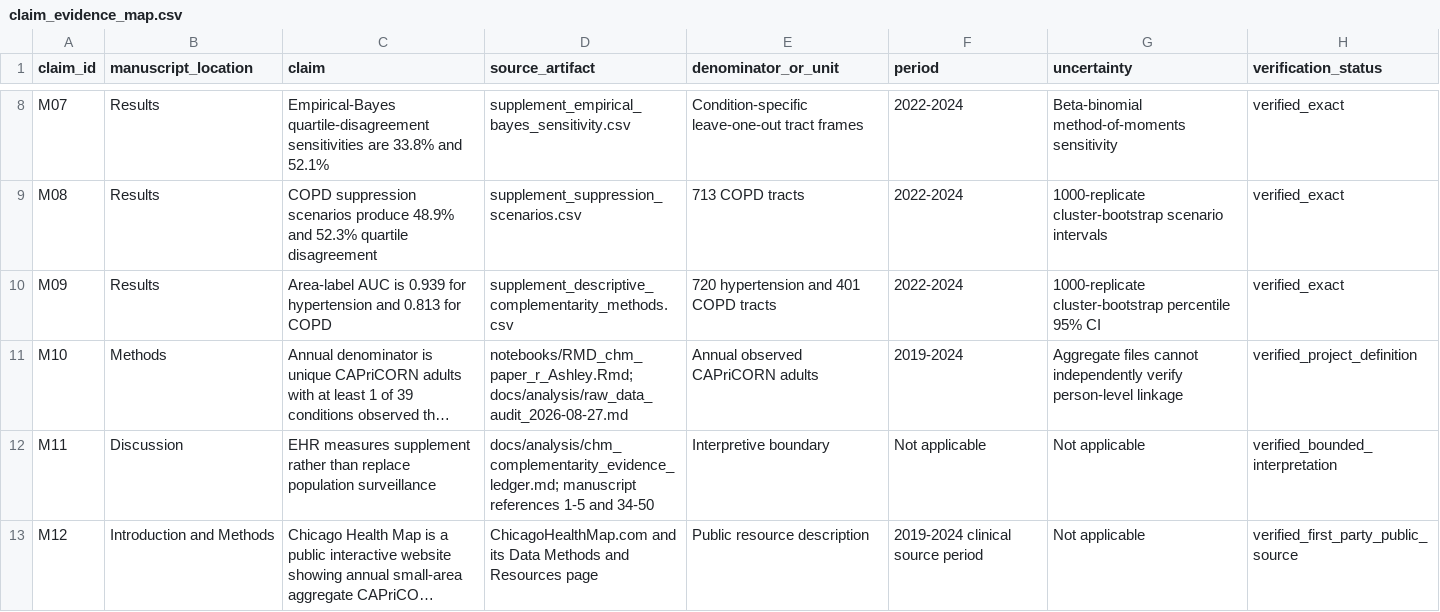
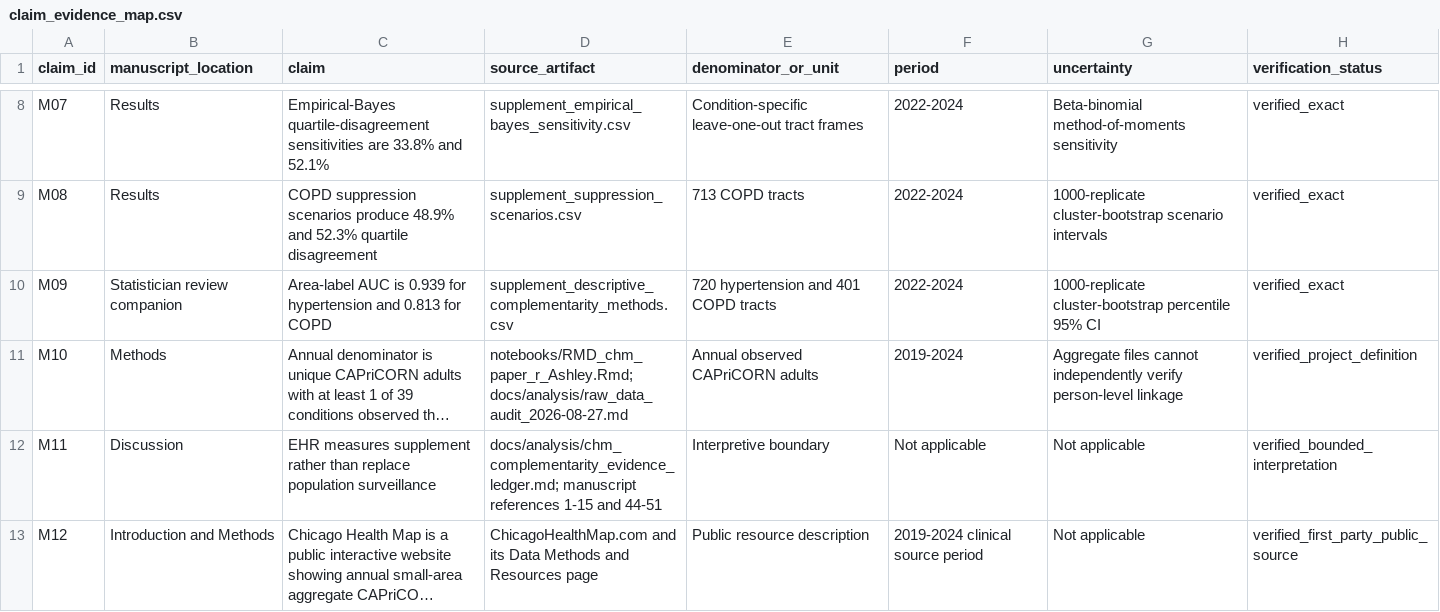
Before and after one commit to sajor2000/chp_paper, a CSV file: manuscript/claim_evidence_map.csv, drawn as a sheet; only a part is shown, gaps mark what is left out; long unchanged cells end in …; the diff names each change by its address in the sheet, - before the commit and + after, or states it on an @@ line.

Commit message:
feat: harden statistician review manuscript

```diff
--- a/manuscript/claim_evidence_map.csv
+++ b/manuscript/claim_evidence_map.csv
-B10 (manuscript_location): Results
+B10 (manuscript_location): Statistician review companion
-D12 (source_artifact): …manuscript references 1-5 and 34-50
+D12 (source_artifact): …manuscript references 1-15 and 44-51
```
Also changed, not shown: 9 other files.
